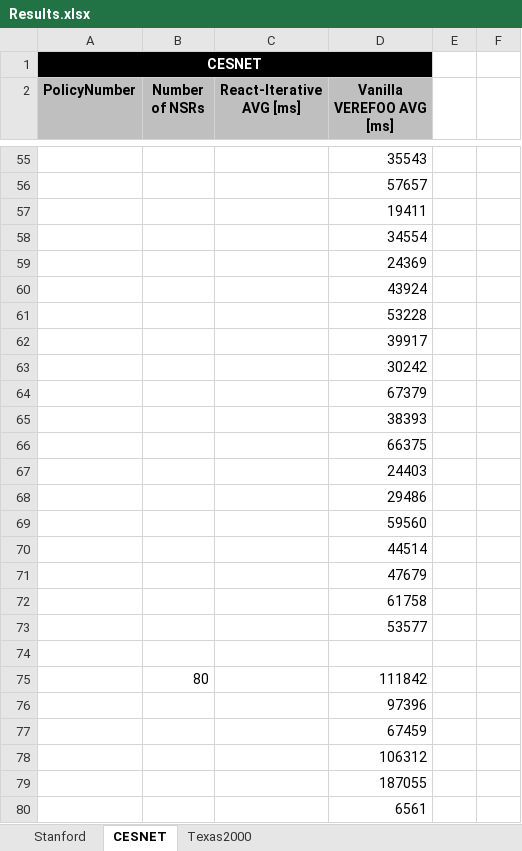
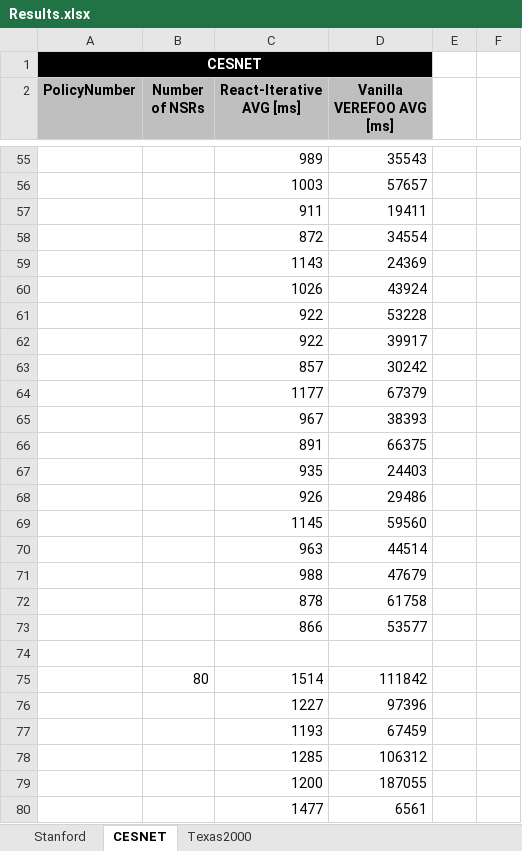
Before and after one commit to filippodelministro/Verefoo-React-Iterative---Thesis, an Excel workbook: Results.xlsx, sheet CESNET, drawn as a sheet; only a part is shown, gaps mark what is left out; values as stored, in another font and other column widths than the file's, no borders; charts and pictures not drawn; the diff covers the shown part only; the diff names each change by its address in the sheet, - before the commit and + after, or states it on an @@ line.

```diff
--- a/Results.xlsx (sheet CESNET)
+++ b/Results.xlsx (sheet CESNET)
-C55 (React-Iterative AVG [ms]): (empty)
+C55 (React-Iterative AVG [ms]): 989
-C56 (React-Iterative AVG [ms]): (empty)
+C56 (React-Iterative AVG [ms]): 1003
-C57 (React-Iterative AVG [ms]): (empty)
+C57 (React-Iterative AVG [ms]): 911
-C58 (React-Iterative AVG [ms]): (empty)
+C58 (React-Iterative AVG [ms]): 872
-C59 (React-Iterative AVG [ms]): (empty)
+C59 (React-Iterative AVG [ms]): 1143
-C60 (React-Iterative AVG [ms]): (empty)
+C60 (React-Iterative AVG [ms]): 1026
-C61:C62 (React-Iterative AVG [ms]): (empty)
+C61:C62 (React-Iterative AVG [ms]): 922
-C63 (React-Iterative AVG [ms]): (empty)
+C63 (React-Iterative AVG [ms]): 857
-C64 (React-Iterative AVG [ms]): (empty)
+C64 (React-Iterative AVG [ms]): 1177
-C65 (React-Iterative AVG [ms]): (empty)
+C65 (React-Iterative AVG [ms]): 967
-C66 (React-Iterative AVG [ms]): (empty)
+C66 (React-Iterative AVG [ms]): 891
-C67 (React-Iterative AVG [ms]): (empty)
+C67 (React-Iterative AVG [ms]): 935
-C68 (React-Iterative AVG [ms]): (empty)
+C68 (React-Iterative AVG [ms]): 926
-C69 (React-Iterative AVG [ms]): (empty)
+C69 (React-Iterative AVG [ms]): 1145
-C70 (React-Iterative AVG [ms]): (empty)
+C70 (React-Iterative AVG [ms]): 963
-C71 (React-Iterative AVG [ms]): (empty)
+C71 (React-Iterative AVG [ms]): 988
-C72 (React-Iterative AVG [ms]): (empty)
+C72 (React-Iterative AVG [ms]): 878
-C73 (React-Iterative AVG [ms]): (empty)
+C73 (React-Iterative AVG [ms]): 866
-C75 (React-Iterative AVG [ms]): (empty)
+C75 (React-Iterative AVG [ms]): 1514
-C76 (React-Iterative AVG [ms]): (empty)
+C76 (React-Iterative AVG [ms]): 1227
-C77 (React-Iterative AVG [ms]): (empty)
+C77 (React-Iterative AVG [ms]): 1193
-C78 (React-Iterative AVG [ms]): (empty)
+C78 (React-Iterative AVG [ms]): 1285
-C79 (React-Iterative AVG [ms]): (empty)
+C79 (React-Iterative AVG [ms]): 1200
-C80 (React-Iterative AVG [ms]): (empty)
+C80 (React-Iterative AVG [ms]): 1477
```
Also changed, not shown: 20 added rows, 1 removed row and 83 edited cells elsewhere in this sheet, charts or pictures, 6 other files.
